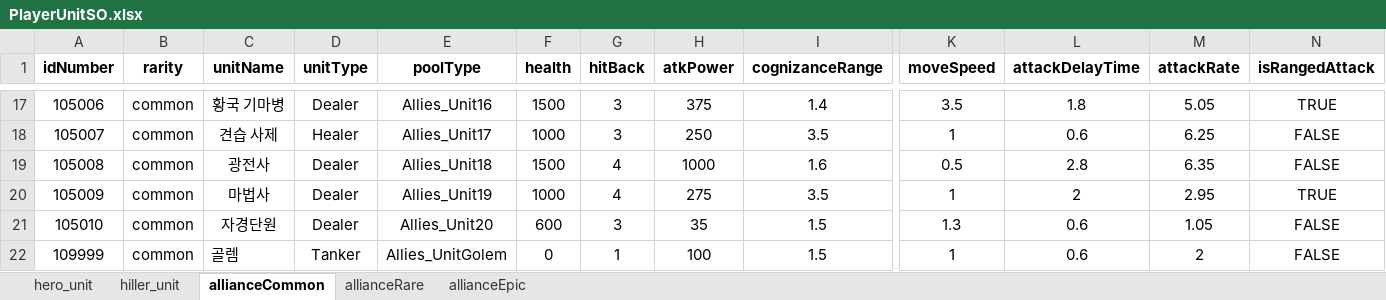
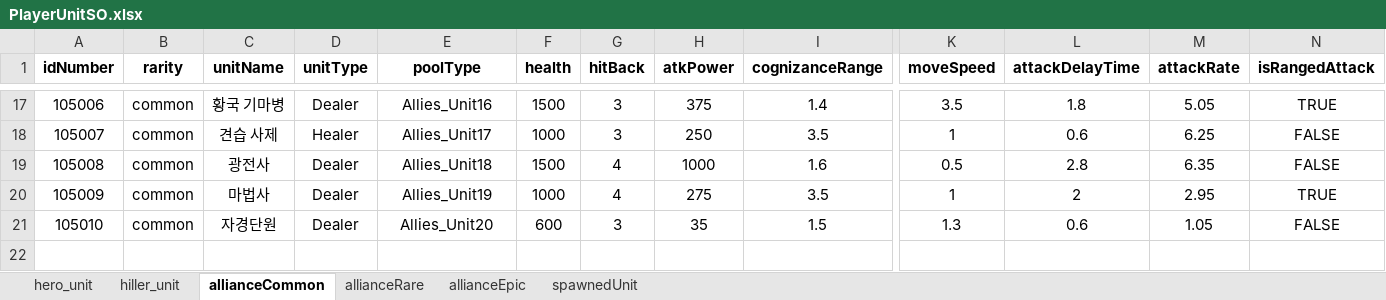
Before and after one commit to gyro1515/TeamProject_CheerUpMyHero, an Excel workbook: Assets/Excel/PlayerUnitSO.xlsx, sheet allianceCommon, drawn as a sheet; only a part is shown, gaps mark what is left out; values as stored, in another font and other column widths than the file's, no borders; rows hold the shown columns only; the diff names each change by its address in the sheet, - before the commit and + after, or states it on an @@ line.

Commit message:
[Fix] 1. 골램 소환 해제시 PlayerUnitList에서 안 빠지는 문제 수정, 2. 리워드 관련 UI는 배틀 씬에서만 생성되도록 수정,

```diff
--- a/Assets/Excel/PlayerUnitSO.xlsx (sheet allianceCommon)
+++ b/Assets/Excel/PlayerUnitSO.xlsx (sheet allianceCommon)
+sheet tab: spawnedUnit
-row 22: 109999 | common | 골렘 | Tanker | Allies_UnitGolem | 0 | 1 | 100 | 1.5 | 1 | 0.6 | 2 | FALSE
```
Also changed, not shown: 27 other files.
